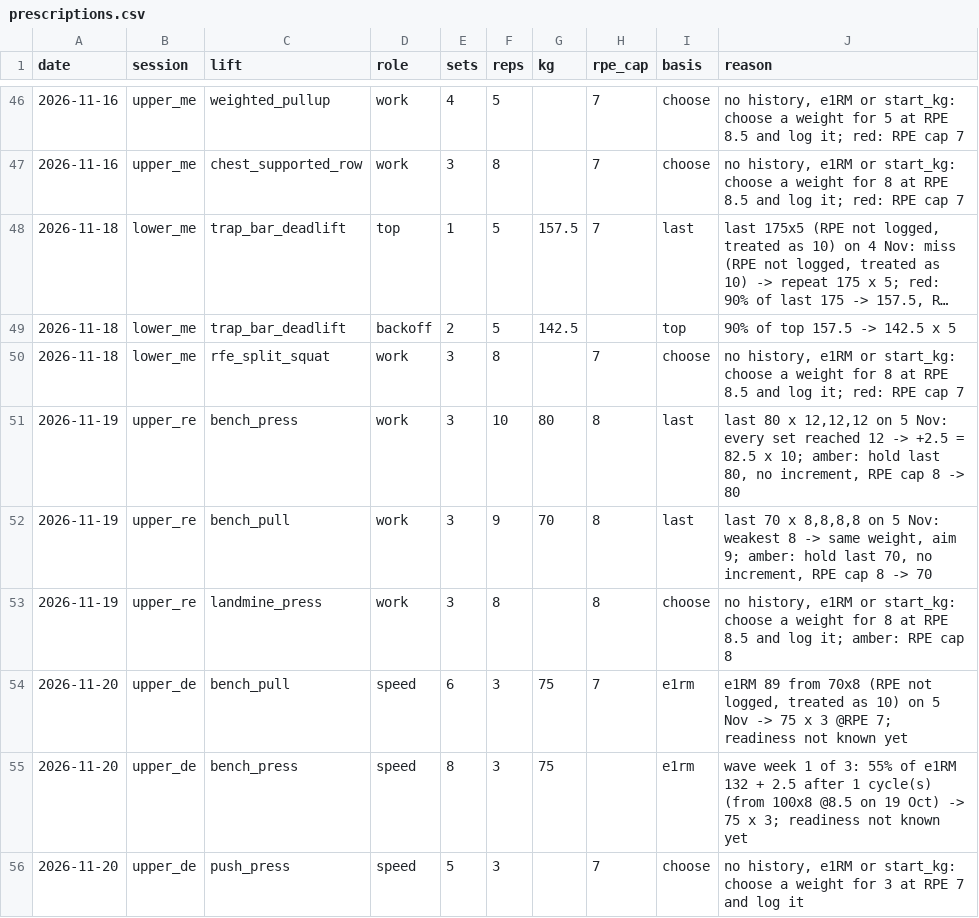
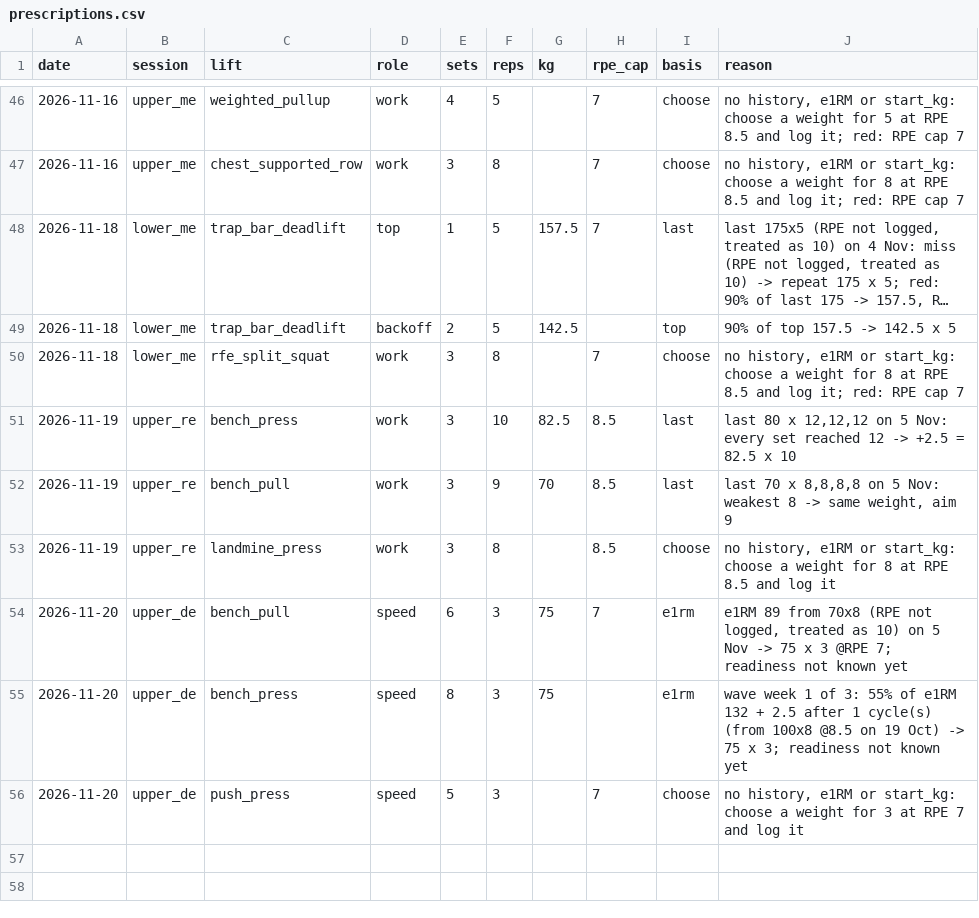
Before and after one commit to oisinm25/grinder-data, a CSV file: prescriptions.csv, drawn as a sheet; only a part is shown, gaps mark what is left out; long unchanged cells end in ….

```diff
--- a/prescriptions.csv
+++ b/prescriptions.csv
@@ -50,5 +50,5 @@ date,session,lift,role,sets,reps,kg,rpe_cap,basis,reason
 2026-11-18,lower_me,rfe_split_squat,work,3,8,,7,choose,"no history, e1RM or start_kg: choose a weight for 8 at RPE 8.5 and log it; red: RPE cap 7"
-2026-11-19,upper_re,bench_press,work,3,10,80,8,last,"last 80 x 12,12,12 on 5 Nov: every set reached 12 -> +2.5 = 82.5 x 10; amber: hold last 80, no increment, RPE cap 8 -> 80"
-2026-11-19,upper_re,bench_pull,work,3,9,70,8,last,"last 70 x 8,8,8,8 on 5 Nov: weakest 8 -> same weight, aim 9; amber: hold last 70, no increment, RPE cap 8 -> 70"
-2026-11-19,upper_re,landmine_press,work,3,8,,8,choose,"no history, e1RM or start_kg: choose a weight for 8 at RPE 8.5 and log it; amber: RPE cap 8"
+2026-11-19,upper_re,bench_press,work,3,10,82.5,8.5,last,"last 80 x 12,12,12 on 5 Nov: every set reached 12 -> +2.5 = 82.5 x 10"
+2026-11-19,upper_re,bench_pull,work,3,9,70,8.5,last,"last 70 x 8,8,8,8 on 5 Nov: weakest 8 -> same weight, aim 9"
+2026-11-19,upper_re,landmine_press,work,3,8,,8.5,choose,"no history, e1RM or start_kg: choose a weight for 8 at RPE 8.5 and log it"
 2026-11-20,upper_de,bench_pull,speed,6,3,75,7,e1rm,"e1RM 89 from 70x8 (RPE not logged, treated as 10) on 5 Nov -> 75 x 3 @RPE 7; readiness not known yet"
```
Also changed, not shown: wellness.csv, 10 other files.
